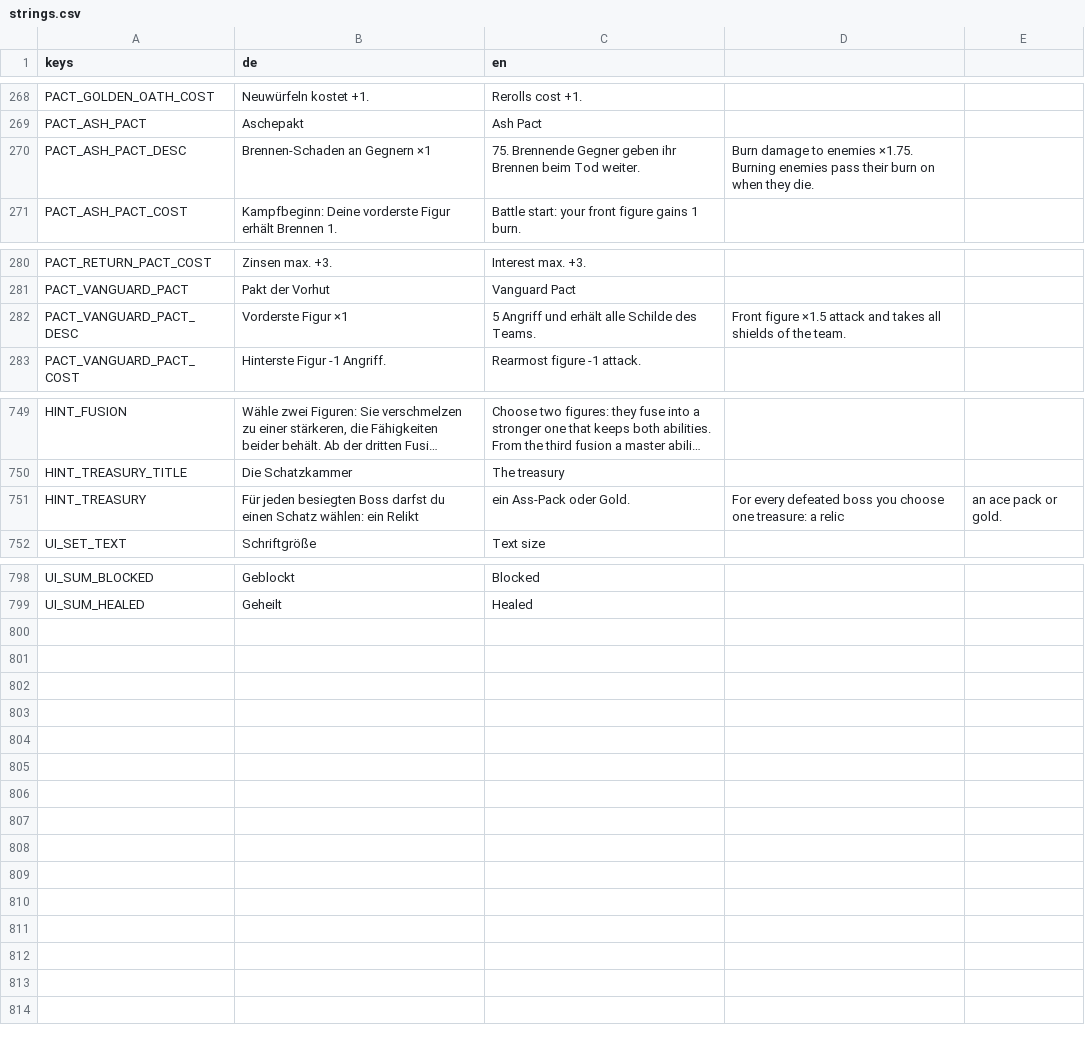
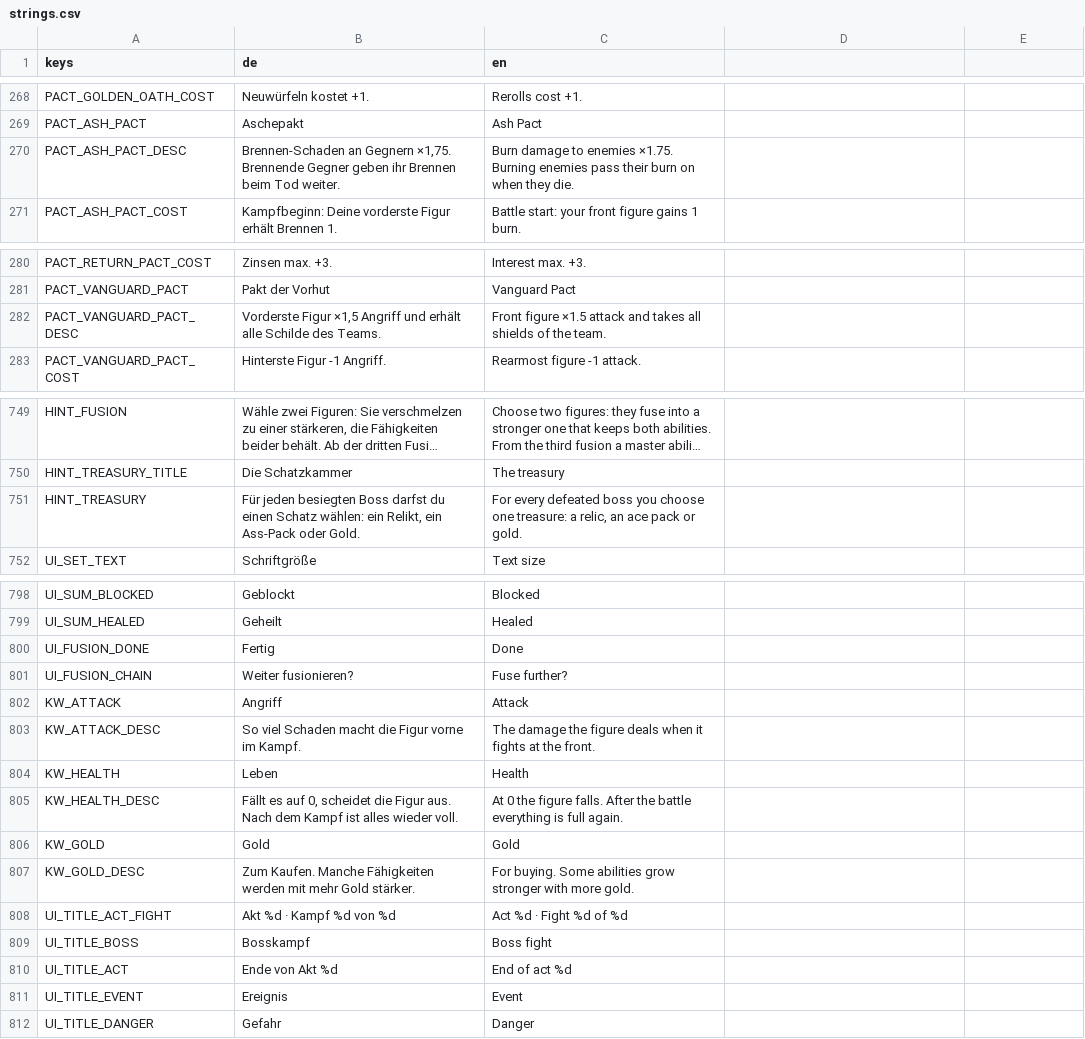
Before and after one commit to aaronvogel77-source/Roguelike, a CSV file: translations/strings.csv, drawn as a sheet; only a part is shown, gaps mark what is left out; long unchanged cells end in …; the diff covers the shown part only; the diff names each change by its address in the sheet, - before the commit and + after, or states it on an @@ line.

```diff
--- a/translations/strings.csv
+++ b/translations/strings.csv
-B270 (de): …an Gegnern ×1
+B270 (de): …an Gegnern ×1,75. Brennende Gegner geben ihr Brennen beim Tod weiter.
-C270 (en): 75. Brennende Gegner geben ihr Brennen beim Tod weiter.
+C270 (en): Burn damage to enemies ×1.75. Burning enemies pass their burn on when they die.
-D270: Burn damage to enemies ×1.75. Burning enemies pass their burn on when they die.
+D270: (empty)
-B282 (de): Vorderste Figur ×1
+B282 (de): Vorderste Figur ×1,5 Angriff und erhält alle Schilde des Teams.
-C282 (en): 5 Angriff und erhält alle Schilde des Teams.
+C282 (en): Front figure ×1.5 attack and takes all shields of the team.
-D282: Front figure ×1.5 attack and takes all shields of the team.
+D282: (empty)
-B751 (de): …wählen: ein Relikt
+B751 (de): …wählen: ein Relikt, ein Ass-Pack oder Gold.
-C751 (en): ein Ass-Pack oder Gold.
+C751 (en): For every defeated boss you choose one treasure: a relic, an ace pack or gold.
-D751: For every defeated boss you choose one treasure: a relic
+D751: (empty)
-E751: an ace pack or gold.
+E751: (empty)
+row 800: UI_FUSION_DONE | Fertig | Done
+row 801: UI_FUSION_CHAIN | Weiter fusionieren? | Fuse further?
+row 802: KW_ATTACK | Angriff | Attack
+row 803: KW_ATTACK_DESC | So viel Schaden macht die Figur vorne im Kampf. | The damage the figure deals when it fights at the front.
+row 804: KW_HEALTH | Leben | Health
+row 805: KW_HEALTH_DESC | Fällt es auf 0, scheidet die Figur aus. Nach dem Kampf ist alles wieder voll. | At 0 the figure falls. After the battle everything is full again.
+row 806: KW_GOLD | Gold | Gold
+row 807: KW_GOLD_DESC | Zum Kaufen. Manche Fähigkeiten werden mit mehr Gold stärker. | For buying. Some abilities grow stronger with more gold.
+row 808: UI_TITLE_ACT_FIGHT | Akt %d · Kampf %d von %d | Act %d · Fight %d of %d
+row 809: UI_TITLE_BOSS | Bosskampf | Boss fight
+row 810: UI_TITLE_ACT | Ende von Akt %d | End of act %d
+row 811: UI_TITLE_EVENT | Ereignis | Event
+row 812: UI_TITLE_DANGER | Gefahr | Danger
```
Also changed, not shown: 2 edited cells elsewhere in this file, 31 other files.
